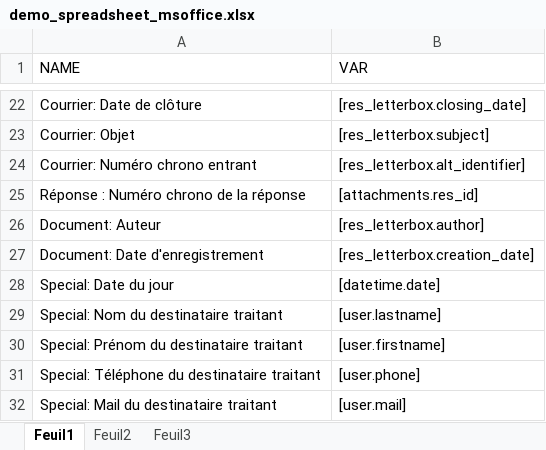
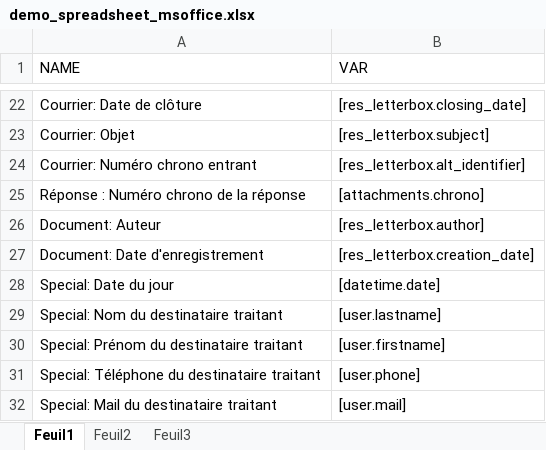
Before and after one commit to soumiamahieddine/enmoCM, an Excel workbook: templates/trunk/templates/styles/office/demo_spreadsheet_msoffice.xlsx, sheet Feuil1, drawn as a sheet; only a part is shown, gaps mark what is left out; values as stored, in another font and other column widths than the file's, no borders; the diff names each change by its address in the sheet, - before the commit and + after, or states it on an @@ line.

```diff
--- a/templates/trunk/templates/styles/office/demo_spreadsheet_msoffice.xlsx (sheet Feuil1)
+++ b/templates/trunk/templates/styles/office/demo_spreadsheet_msoffice.xlsx (sheet Feuil1)
-B25 (VAR): [attachments.res_id]
+B25 (VAR): [attachments.chrono]
```
Also changed, not shown: 1 other file.
